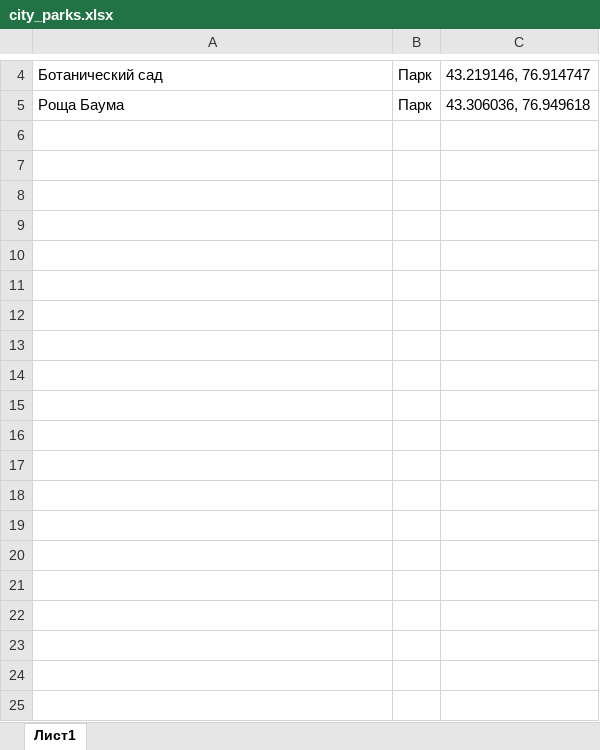
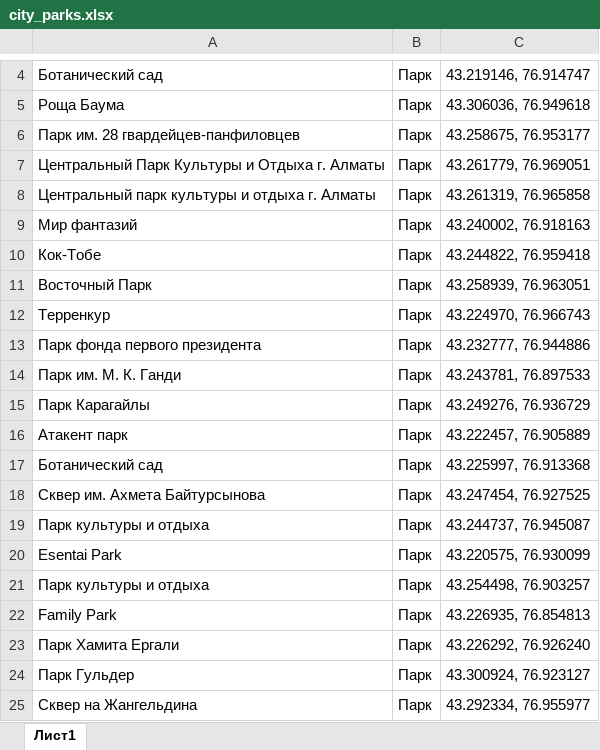
Before and after one commit to webrelab/krisha_parser, an Excel workbook: src/main/resources/places/city_parks.xlsx, sheet Лист1, drawn as a sheet; only a part is shown, gaps mark what is left out; values as stored, in another font and other column widths than the file's, no borders; the diff covers the shown part only; the diff names each change by its address in the sheet, - before the commit and + after, or states it on an @@ line.

```diff
--- a/src/main/resources/places/city_parks.xlsx (sheet Лист1)
+++ b/src/main/resources/places/city_parks.xlsx (sheet Лист1)
+row 6: Парк им. 28 гвардейцев-панфиловцев | Парк | 43.258675, 76.953177
+row 7: Центральный Парк Культуры и Отдыха г. Алматы | Парк | 43.261779, 76.969051
+row 8: Центральный парк культуры и отдыха г. Алматы | Парк | 43.261319, 76.965858
+row 9: Мир фантазий | Парк | 43.240002, 76.918163
+row 10: Кок-Тобе | Парк | 43.244822, 76.959418
+row 11: Восточный Парк | Парк | 43.258939, 76.963051
+row 12: Терренкур | Парк | 43.224970, 76.966743
+row 13: Парк фонда первого президента | Парк | 43.232777, 76.944886
+row 14: Парк им. М. К. Ганди | Парк | 43.243781, 76.897533
+row 15: Парк Карагайлы | Парк | 43.249276, 76.936729
+row 16: Атакент парк | Парк | 43.222457, 76.905889
+row 17: Ботанический сад | Парк | 43.225997, 76.913368
+row 18: Сквер им. Ахмета Байтурсынова | Парк | 43.247454, 76.927525
+row 19: Парк культуры и отдыха | Парк | 43.244737, 76.945087
+row 20: Esentai Park | Парк | 43.220575, 76.930099
+row 21: Парк культуры и отдыха | Парк | 43.254498, 76.903257
+row 22: Family Park | Парк | 43.226935, 76.854813
+row 23: Парк Хамита Ергали | Парк | 43.226292, 76.926240
+row 24: Парк Гульдер | Парк | 43.300924, 76.923127
+row 25: Сквер на Жангельдина | Парк | 43.292334, 76.955977
```
Also changed, not shown: 21 added rows elsewhere in this sheet, 15 other files.
